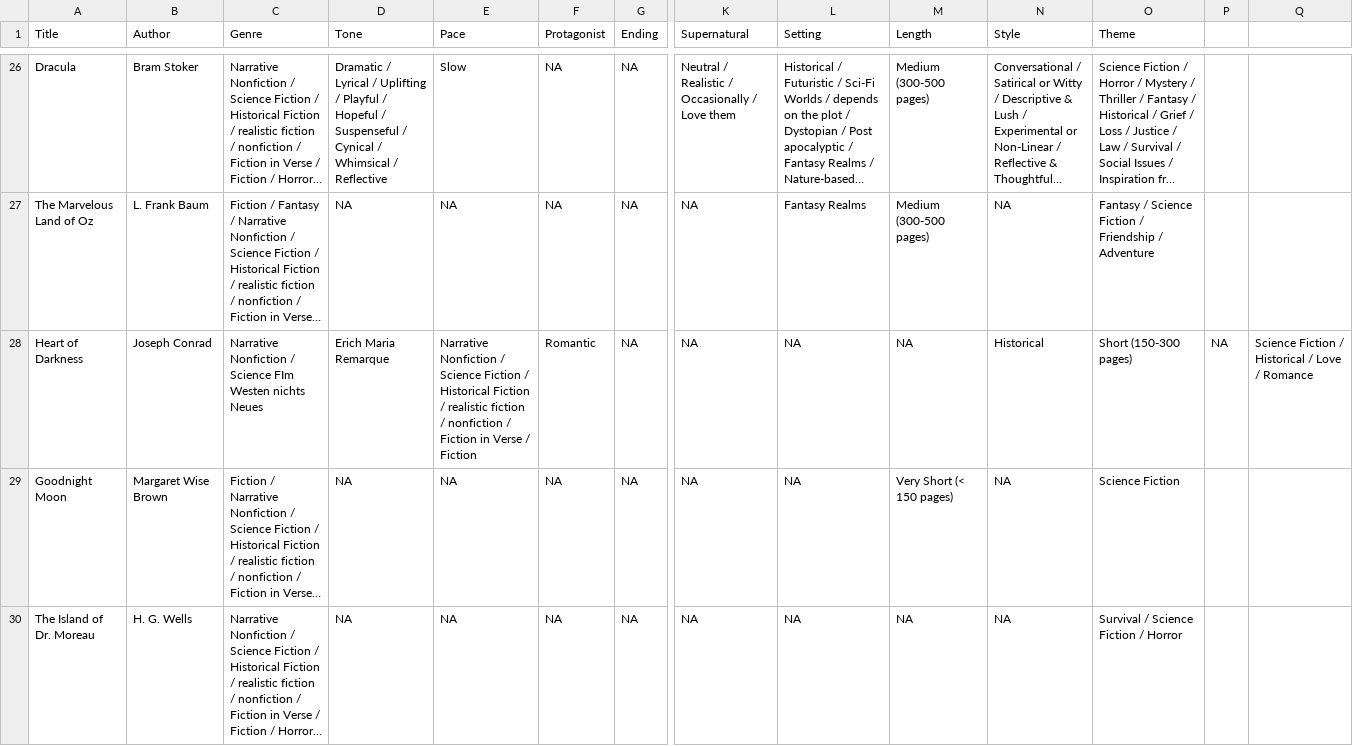
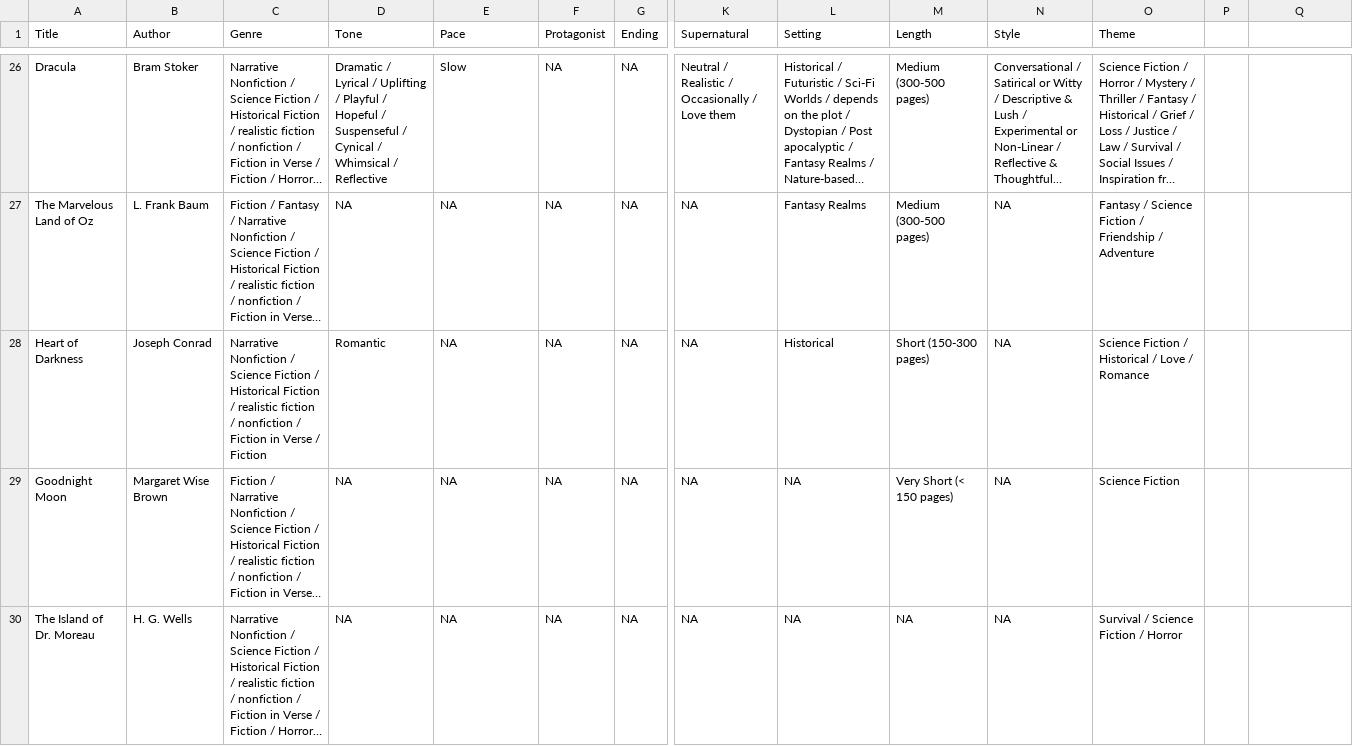
Before and after one commit to EmCulp/CS360-Final, a CSV file: src/main/resources/books.csv, drawn as a sheet; only a part is shown, gaps mark what is left out; long unchanged cells end in …; the diff names each change by its address in the sheet, - before the commit and + after, or states it on an @@ line.

Commit message:
books.csv added to DB

```diff
--- a/src/main/resources/books.csv
+++ b/src/main/resources/books.csv
-C28 (Genre): …/ Science FIm Westen nichts Neues
+C28 (Genre): …/ Science Fiction / Historical Fiction / realistic fiction / nonfiction / Fiction in Verse / Fiction
-D28 (Tone): Erich Maria Remarque
+D28 (Tone): Romantic
-E28 (Pace): Narrative Nonfiction / Science Fiction / Historical Fiction / realistic fiction / nonfiction / Fiction in Verse / Fiction
+E28 (Pace): NA
-F28 (Protagonist): Romantic
+F28 (Protagonist): NA
-L28 (Setting): NA
+L28 (Setting): Historical
-M28 (Length): NA
+M28 (Length): Short (150-300 pages)
-N28 (Style): Historical
+N28 (Style): NA
-O28 (Theme): Short (150-300 pages)
+O28 (Theme): Science Fiction / Historical / Love / Romance
-P28: NA
+P28: (empty)
-Q28: Science Fiction / Historical / Love / Romance
+Q28: (empty)
```
